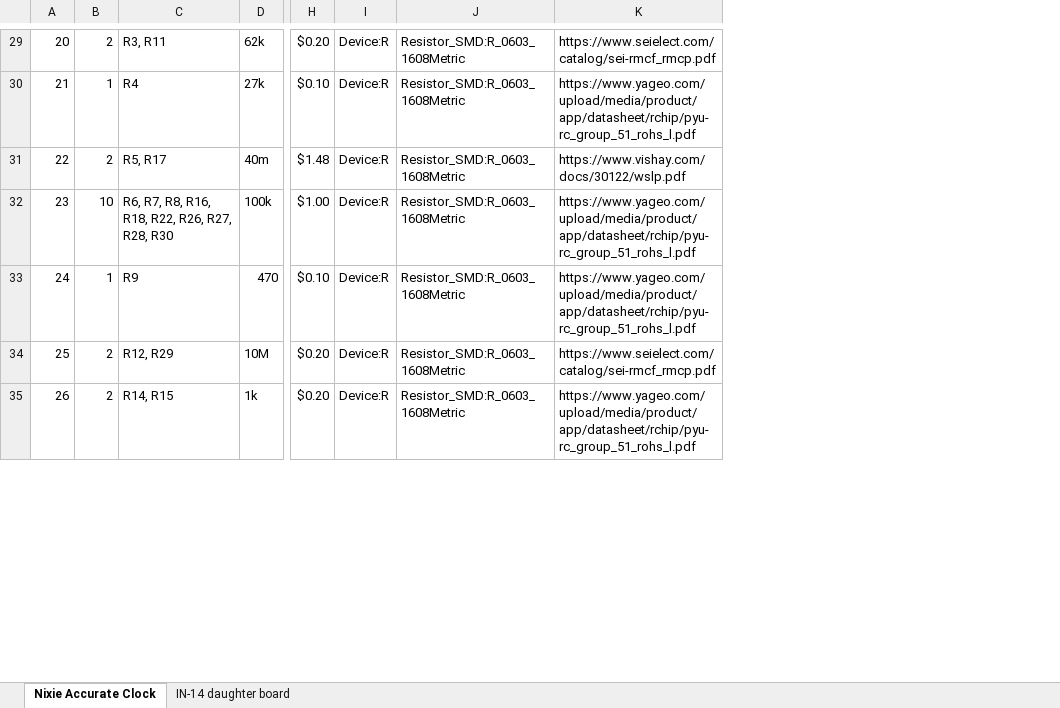
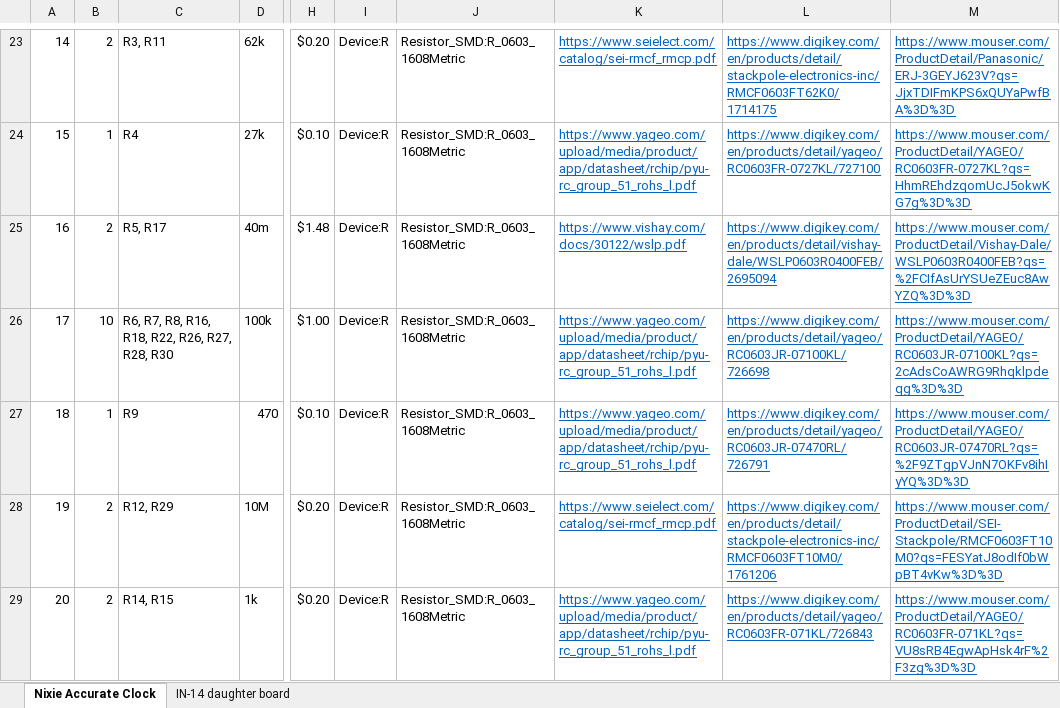
Before and after one commit to willis936/nixie-clock-ice, an Excel workbook: BOM-nixieAccurateClock.xlsx, sheet Nixie Accurate Clock, drawn as a sheet; only a part is shown, gaps mark what is left out; values as stored, in another font and other column widths than the file's, no borders; addresses are those after the commit; the diff covers the shown part only; the diff names each change by its address in the sheet, - before the commit and + after, or states it on an @@ line.

```diff
--- a/BOM-nixieAccurateClock.xlsx (sheet Nixie Accurate Clock)
+++ b/BOM-nixieAccurateClock.xlsx (sheet Nixie Accurate Clock)
+column L, rows 23-29: https://www.digikey.com/en/products/detail/stackpole-electronics-inc/RMCF0603FT62K0/1714175 | https://www.digikey.com/en/products/detail/yageo/RC0603FR-0727KL/727100 | https://www.digikey.com/en/products/detail/vishay-dale/WSLP0603R0400FEB/2695094 | https://www.digikey.com/en/products/detail/yageo/RC0603JR-07100KL/726698 | https://www.digikey.com/en/products/detail/yageo/RC0603JR-07470RL/726791 | https://www.digikey.com/en/products/detail/stackpole-electronics-inc/RMCF0603FT10M0/1761206 | https://www.digikey.com/en/products/detail/yageo/RC0603FR-071KL/726843
+column M, rows 23-29: https://www.mouser.com/ProductDetail/Panasonic/ERJ-3GEYJ623V?qs=JjxTDIFmKPS6xQUYaPwfBA%3D%3D | https://www.mouser.com/ProductDetail/YAGEO/RC0603FR-0727KL?qs=HhmREhdzqomUcJ5okwKG7g%3D%3D | https://www.mouser.com/ProductDetail/Vishay-Dale/WSLP0603R0400FEB?qs=%2FCIfAsUrYSUeZEuc8AwYZQ%3D%3D | https://www.mouser.com/ProductDetail/YAGEO/RC0603JR-07100KL?qs=2cAdsCoAWRG9Rhqklpdeqg%3D%3D | https://www.mouser.com/ProductDetail/YAGEO/RC0603JR-07470RL?qs=%2F9ZTgpVJnN7OKFv8ihIyYQ%3D%3D | https://www.mouser.com/ProductDetail/SEI-Stackpole/RMCF0603FT10M0?qs=FESYatJ8odIf0bWpBT4vKw%3D%3D | https://www.mouser.com/ProductDetail/YAGEO/RC0603FR-071KL?qs=VU8sRB4EgwApHsk4rF%2F3zg%3D%3D
@@ column A renumbered between rows 15 and 46 @@
@@ K23:K29 underline: off → on, text colour: black → #0563C1 @@
```
Also changed, not shown: 7 removed rows, 33 edited cells and cell formats elsewhere in this sheet, sheet IN-14 daughter board, formulas that keep their value, 10 other files.
